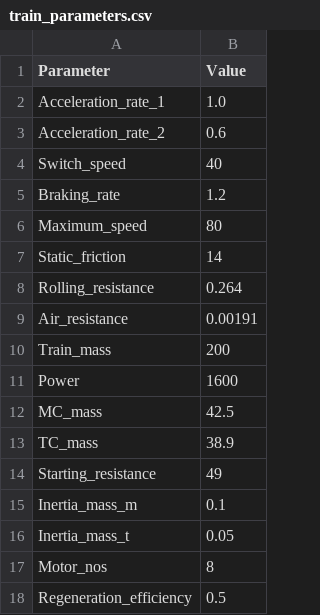
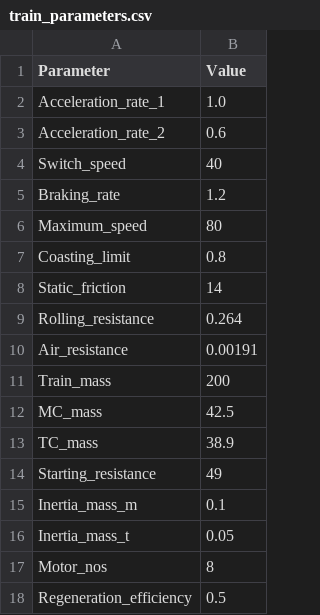
Before and after one commit to rambail/SpeedProfile, a CSV file: train_parameters.csv, drawn as a sheet; removed rows and columns are numbered as before the commit, all else as after; the diff names each change by its address in the sheet, - before the commit and + after, or states it on an @@ line.

```diff
--- a/train_parameters.csv
+++ b/train_parameters.csv
+row 7: Coasting_limit | 0.8
-row 11: Power | 1600
```
Also changed, not shown: 3 other files.
